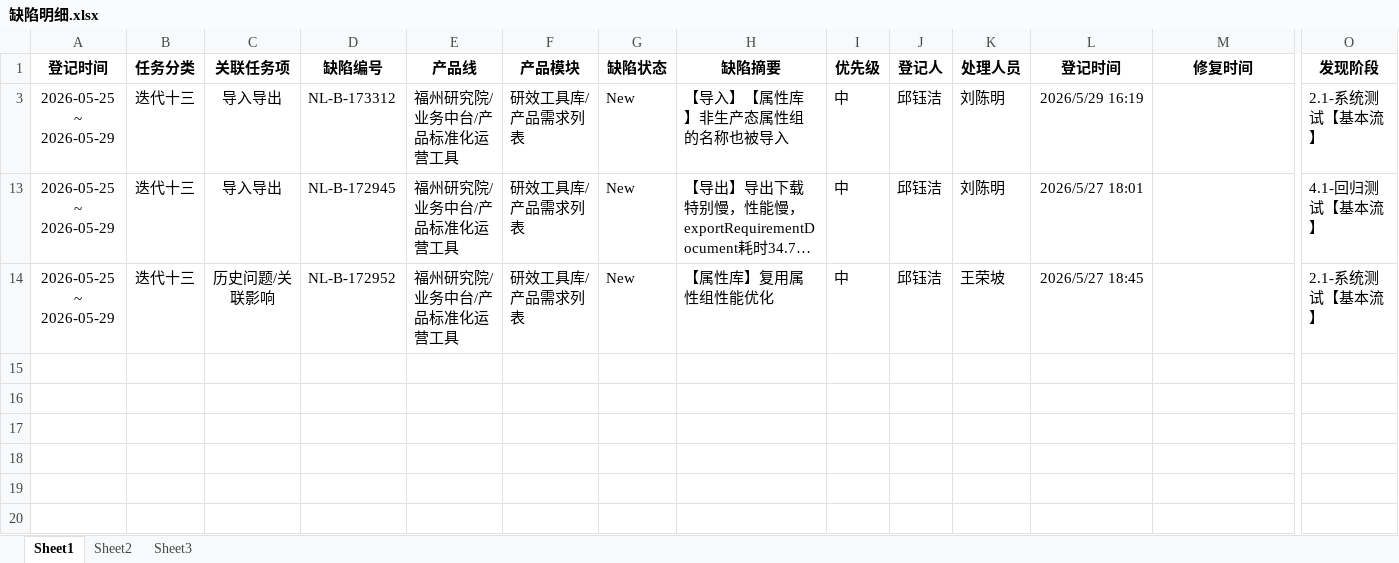
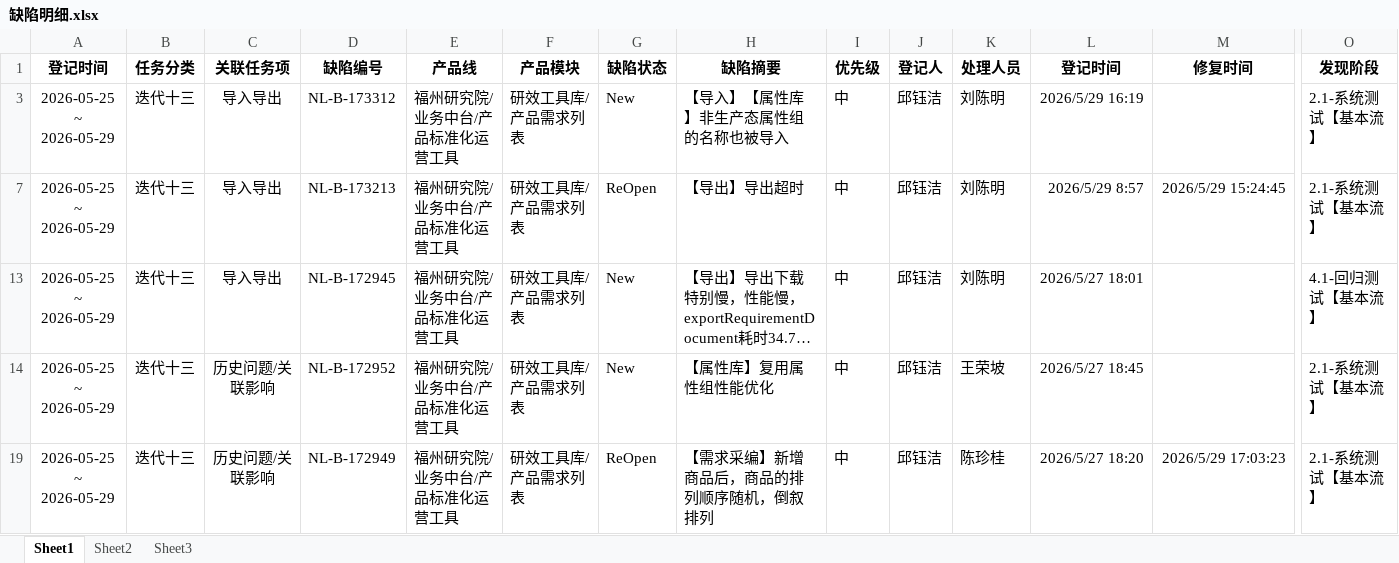
Before and after one commit to pionkucc/PSOTWeeklyReport, an Excel workbook: 缺陷明细.xlsx, sheet Sheet1, drawn as a sheet; only a part is shown, gaps mark what is left out; long unchanged cells end in …; values as stored, in another font and other column widths than the file's, no borders; rows hold the shown columns only; the diff names each change by its address in the sheet, - before the commit and + after, or states it on an @@ line.

```diff
--- a/缺陷明细.xlsx (sheet Sheet1)
+++ b/缺陷明细.xlsx (sheet Sheet1)
@@ row 7 unhidden: 2026-05-25 ~ 2026-05-29 | 迭代十三 | 导入导出 | NL-B-173213 | 福州研究院/业务中台/产品标准化运营工具 | 研效工具库/产品需求列表 | ReOpen | 【导出】导出超时 | 中 | 邱钰洁 | 刘陈明 | 2026/5/29 8:57 | 2026/5/29 15:24:45 | 2.1-系统测试【基本流】 @@
@@ row 19 unhidden: 2026-05-25 ~ 2026-05-29 | 迭代十三 | 历史问题/关联影响 | NL-B-172949 | 福州研究院/业务中台/产品标准化运营工具 | 研效工具库/产品需求列表 | ReOpen | 【需求采编】新增商品后，商品的排列顺序随机，倒叙排列 | 中 | 邱钰洁 | 陈珍桂 | 2026/5/27 18:20 | 2026/5/29 17:03:23 | 2.1-系统测试【基本流】 @@
```
Also changed, not shown: sheet Sheet2, sheet Sheet3, 22 other files.
